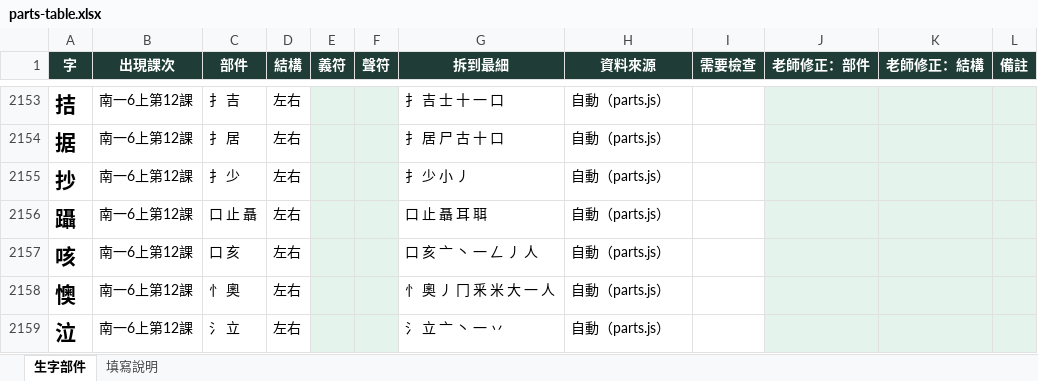
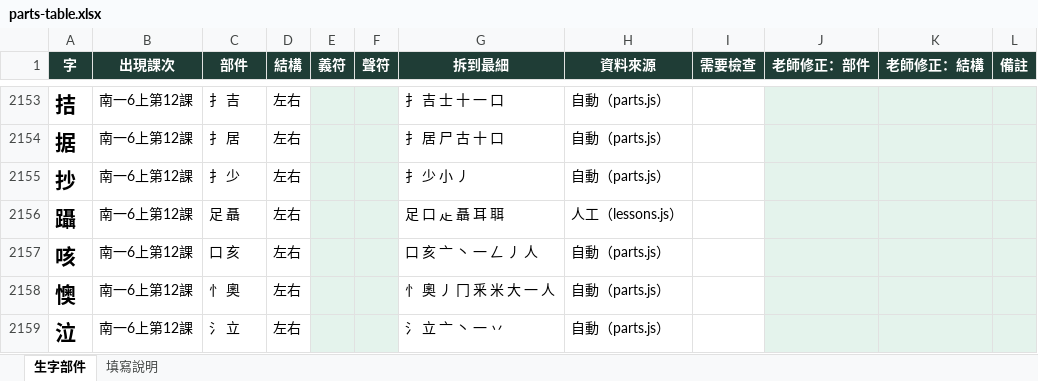
Before and after one commit to slddq237-eng/Educational-Assessment-system-for-6-12-students-with-special-needs, an Excel workbook: docs/materials/parts-table.xlsx, sheet 生字部件, drawn as a sheet; only a part is shown, gaps mark what is left out; values as stored, in another font and other column widths than the file's, no borders; the diff names each change by its address in the sheet, - before the commit and + after, or states it on an @@ line.

```diff
--- a/docs/materials/parts-table.xlsx (sheet 生字部件)
+++ b/docs/materials/parts-table.xlsx (sheet 生字部件)
-C2156 (部件): 口 止 聶
+C2156 (部件): 足 聶
-G2156 (拆到最細): 口 止 聶 耳 聑
+G2156 (拆到最細): 足 口 龰 聶 耳 聑
-H2156 (資料來源): 自動（parts.js）
+H2156 (資料來源): 人工（lessons.js）
```
Also changed, not shown: 8 other files.
